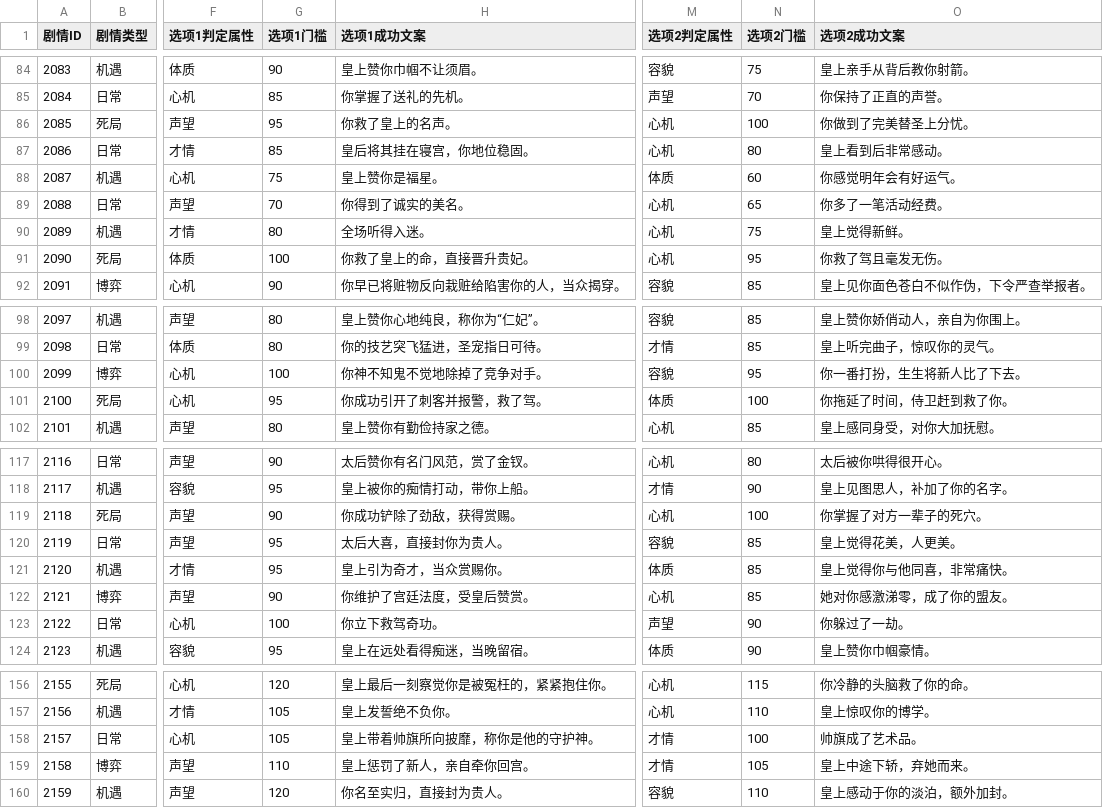
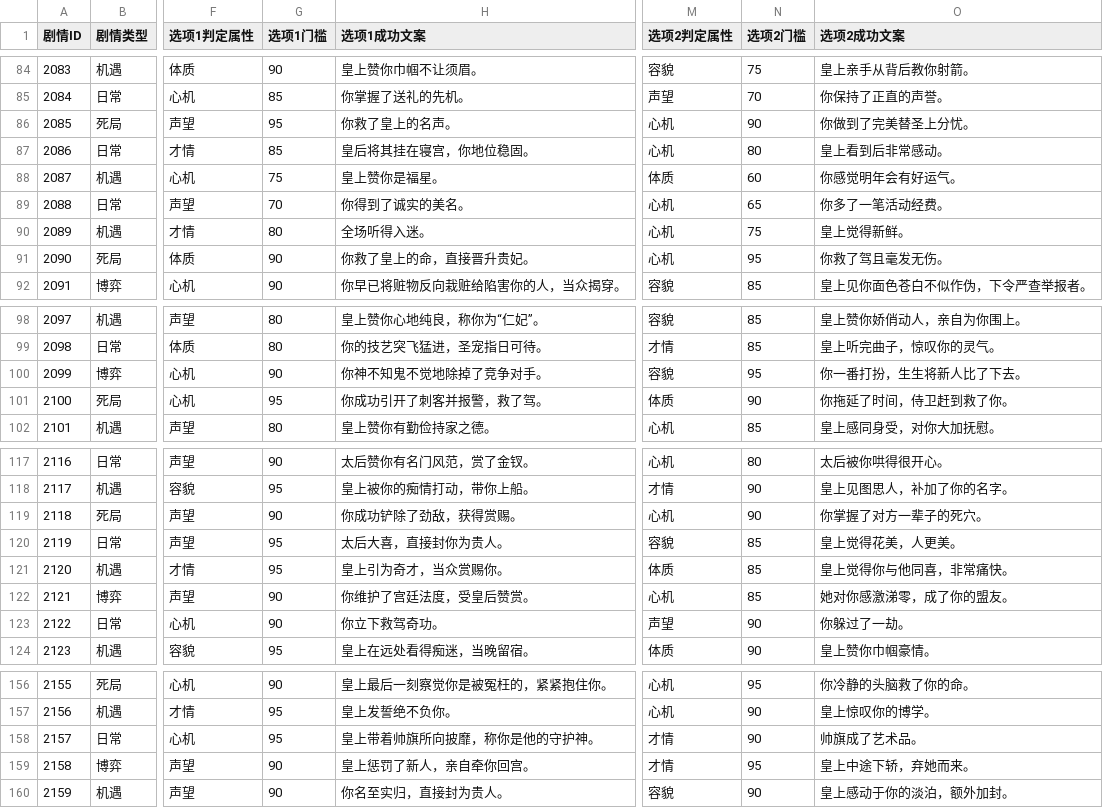
Before and after one commit to brorobooo/palace-game, a CSV file: story_lady.csv, drawn as a sheet; only a part is shown, gaps mark what is left out; the diff covers the shown part only; the diff names each change by its address in the sheet, - before the commit and + after, or states it on an @@ line.

```diff
--- a/story_lady.csv
+++ b/story_lady.csv
-N86 (选项2门槛): 100
+N86 (选项2门槛): 90
-G91 (选项1门槛): 100
+G91 (选项1门槛): 90
-G100 (选项1门槛): 100
+G100 (选项1门槛): 90
-N101 (选项2门槛): 100
+N101 (选项2门槛): 90
-N119 (选项2门槛): 100
+N119 (选项2门槛): 90
-G123 (选项1门槛): 100
+G123 (选项1门槛): 90
-G156 (选项1门槛): 120
+G156 (选项1门槛): 90
-N156 (选项2门槛): 115
+N156 (选项2门槛): 95
-G157:G158 (选项1门槛): 105
+G157:G158 (选项1门槛): 95
-N157 (选项2门槛): 110
+N157 (选项2门槛): 90
-N158 (选项2门槛): 100
+N158 (选项2门槛): 90
-G159 (选项1门槛): 110
+G159 (选项1门槛): 90
-N159 (选项2门槛): 105
+N159 (选项2门槛): 95
-G160 (选项1门槛): 120
+G160 (选项1门槛): 90
-N160 (选项2门槛): 110
+N160 (选项2门槛): 90
```
Also changed, not shown: 27 edited cells elsewhere in this file.
